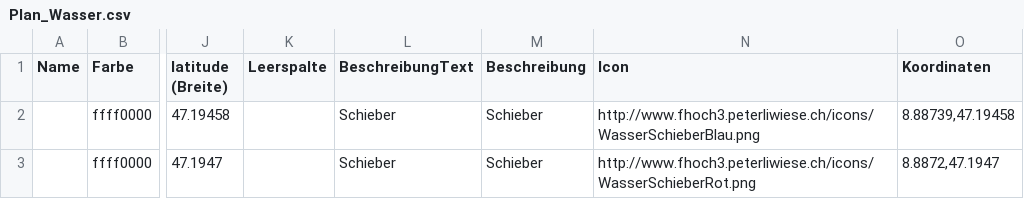
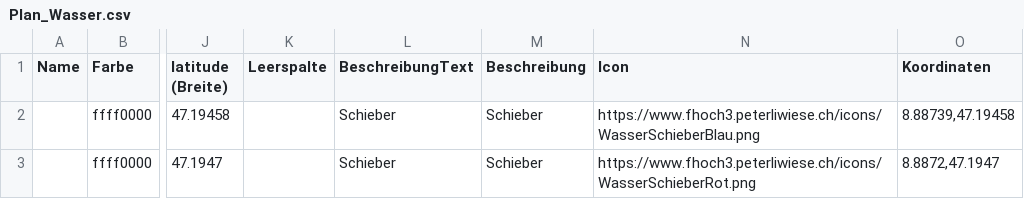
Before and after one commit to walter-rothlin/Source-Code, a CSV file: Python_WaltisExamples/Code_14_fHoch3/F_hoch_3/8855_Wangen/Plan_Wasser.csv, drawn as a sheet; only a part is shown, gaps mark what is left out; the diff names each change by its address in the sheet, - before the commit and + after, or states it on an @@ line.

```diff
--- a/Python_WaltisExamples/Code_14_fHoch3/F_hoch_3/8855_Wangen/Plan_Wasser.csv
+++ b/Python_WaltisExamples/Code_14_fHoch3/F_hoch_3/8855_Wangen/Plan_Wasser.csv
-N2 (Icon): http://www.fhoch3.peterliwiese.ch/icons/WasserSchieberBlau.png
+N2 (Icon): https://www.fhoch3.peterliwiese.ch/icons/WasserSchieberBlau.png
-N3 (Icon): http://www.fhoch3.peterliwiese.ch/icons/WasserSchieberRot.png
+N3 (Icon): https://www.fhoch3.peterliwiese.ch/icons/WasserSchieberRot.png
```
Also changed, not shown: Python_WaltisExamples/Code_14_fHoch3/F_hoch_3/8855_Wangen/Plan_EW.csv, Python_WaltisExamples/Code_14_fHoch3/F_hoch_3/8855_Wangen/Plan_FDP_Plakate.csv, 2 other files.
